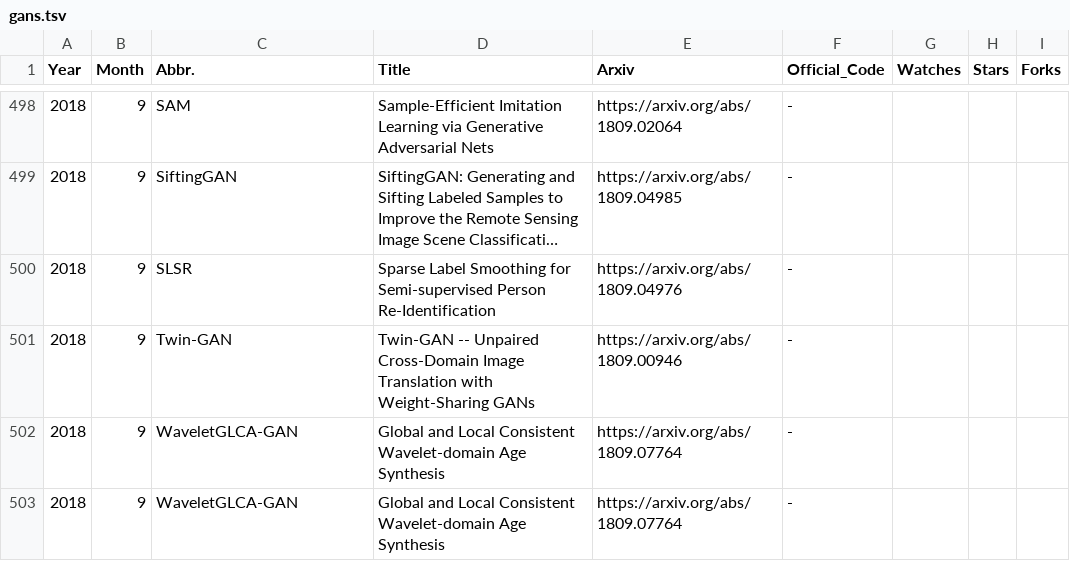
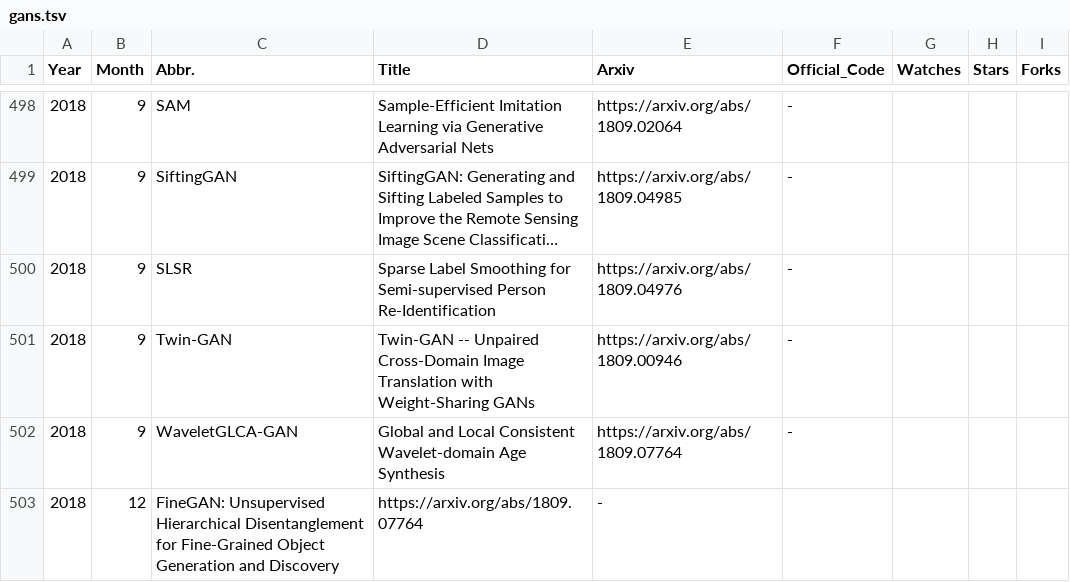
Before and after one commit to hindupuravinash/the-gan-zoo, a TSV file: gans.tsv, drawn as a sheet; only a part is shown, gaps mark what is left out; long unchanged cells end in ….

Commit message:
Update gans.tsv

```diff
--- a/gans.tsv
+++ b/gans.tsv
@@ -502,2 +502,2 @@ Year	Month	Abbr.	Title	Arxiv	Official_Code	Watches	Stars	Forks
 2018	9	WaveletGLCA-GAN	Global and Local Consistent Wavelet-domain Age Synthesis	https://arxiv.org/abs/1809.07764	-			
-2018	9	WaveletGLCA-GAN	Global and Local Consistent Wavelet-domain Age Synthesis	https://arxiv.org/abs/1809.07764	-			
+2018	12	FineGAN: Unsupervised Hierarchical Disentanglement for Fine-Grained Object Generation and Discovery	https://arxiv.org/abs/1809.07764	-			
```
